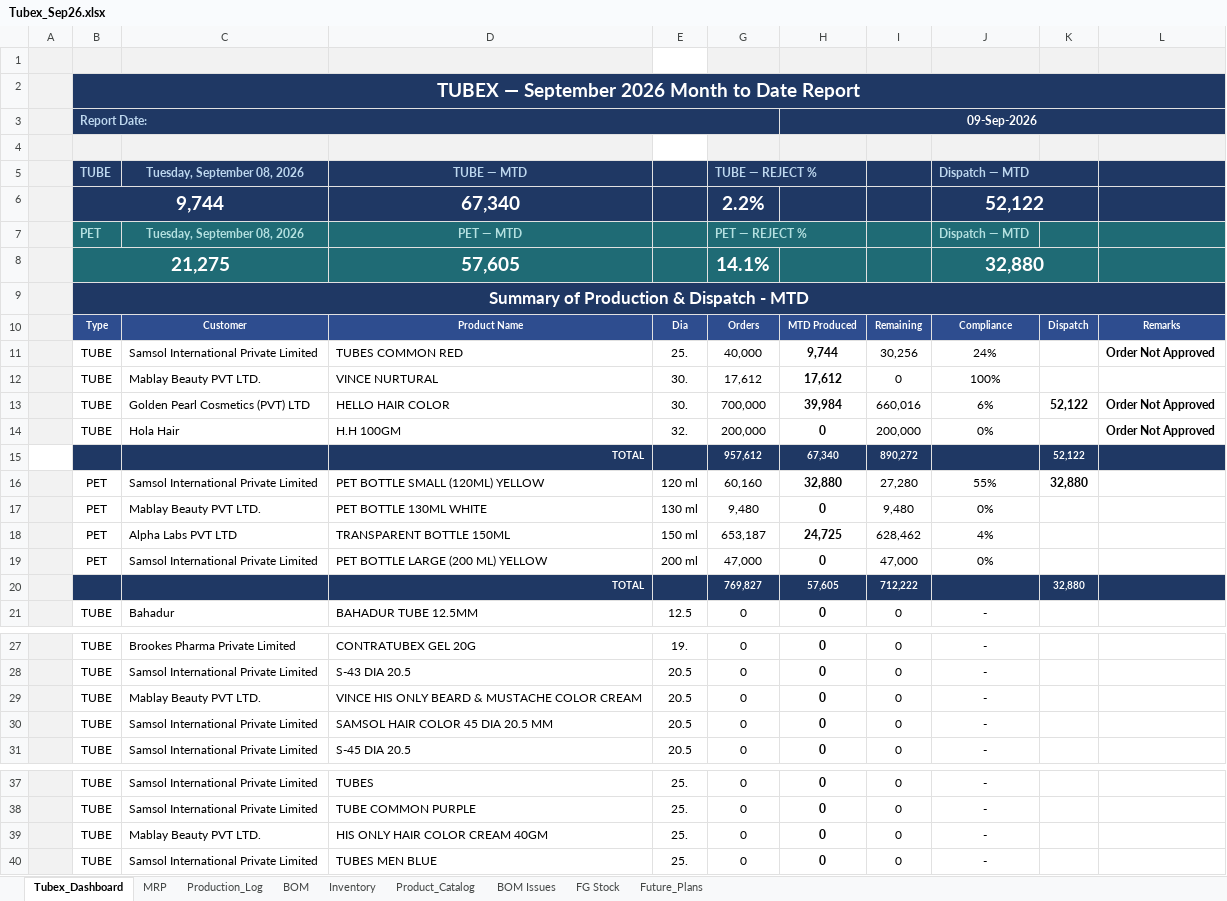
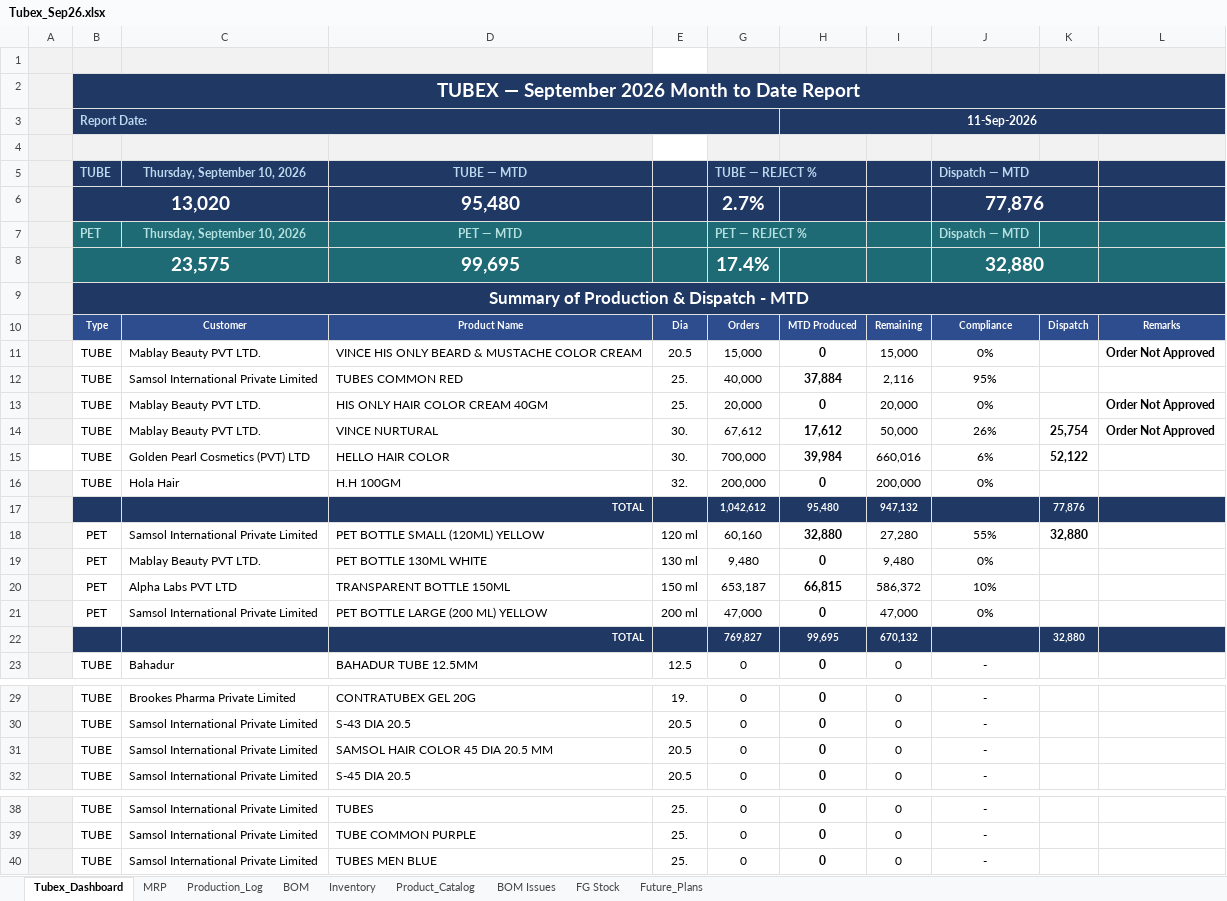
Before and after one commit to ckndr/alpha-containers, an Excel workbook: Tubex_Sep26.xlsx, sheet Tubex_Dashboard, drawn as a sheet; only a part is shown, gaps mark what is left out; values as stored, in another font and other column widths than the file's, no borders; removed rows and columns are numbered as before the commit, all else as after; the diff names each change by its address in the sheet, - before the commit and + after, or states it on an @@ line.

```diff
--- a/Tubex_Sep26.xlsx (sheet Tubex_Dashboard)
+++ b/Tubex_Sep26.xlsx (sheet Tubex_Dashboard)
-H3: 09-Sep-2026
+H3: 11-Sep-2026
-C5: Tuesday, September 08, 2026
+C5: Thursday, September 10, 2026
-row 6:  | 9,744 |  | 67,340 |  | 2.2% |  |  | 52,122
+row 6:  | 13,020 |  | 95,480 |  | 2.7% |  |  | 77,876
-C7: Tuesday, September 08, 2026
+C7: Thursday, September 10, 2026
-row 8:  | 21,275 |  | 57,605 |  | 14.1% |  |  | 32,880
+row 8:  | 23,575 |  | 99,695 |  | 17.4% |  |  | 32,880
+row 11:  | TUBE | Mablay Beauty PVT LTD. | VINCE HIS ONLY BEARD & MUSTACHE COLOR CREAM | 20.5 | 15,000 | 0 | 15,000 | 0% |  | Order Not Approved
-H12: 9,744
+H12: 37,884
-I12: 30,256
+I12: 2,116
-J12: 24%
+J12: 95%
-L12: Order Not Approved
+L12: (empty)
-row 12:  | TUBE | Mablay Beauty PVT LTD. | VINCE NURTURAL | 30. | 17,612 | 17,612 | 0 | 100%
+row 13:  | TUBE | Mablay Beauty PVT LTD. | HIS ONLY HAIR COLOR CREAM 40GM | 25. | 20,000 | 0 | 20,000 | 0% |  | Order Not Approved
+row 14:  | TUBE | Mablay Beauty PVT LTD. | VINCE NURTURAL | 30. | 67,612 | 17,612 | 50,000 | 26% | 25,754 | Order Not Approved
-A15 fill: #F2F2F2
+A15 fill: none
-L15:L16: Order Not Approved
+L15:L16: (empty)
-row 15:  |  |  | TOTAL |  | 957,612 | 67,340 | 890,272 |  | 52,122
+row 17:  |  |  | TOTAL |  | 1,042,612 | 95,480 | 947,132 |  | 77,876
-H20: 24,725
+H20: 66,815
-I20: 628,462
+I20: 586,372
-J20: 4%
+J20: 10%
-H22: 57,605
+H22: 99,695
-I22: 712,222
+I22: 670,132
-row 29:  | TUBE | Mablay Beauty PVT LTD. | VINCE HIS ONLY BEARD & MUSTACHE COLOR CREAM | 20.5 | 0 | 0 | 0 | -
-row 39:  | TUBE | Mablay Beauty PVT LTD. | HIS ONLY HAIR COLOR CREAM 40GM | 25. | 0 | 0 | 0 | -
```
Also changed, not shown: sheet MRP, sheet Inventory, sheet Production_Log, sheet BOM, sheet FG Stock, formulas that keep their value, hidden cells, 13 other files.
